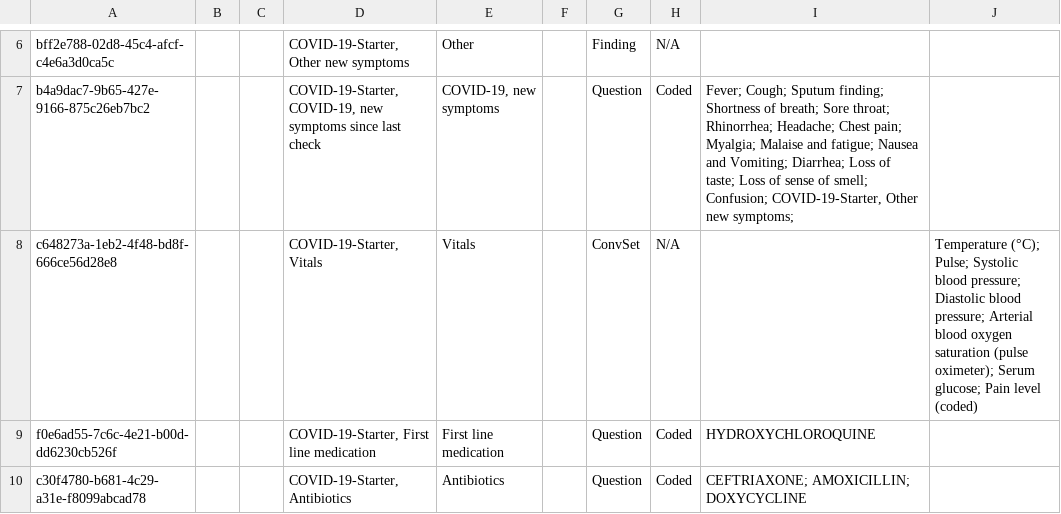
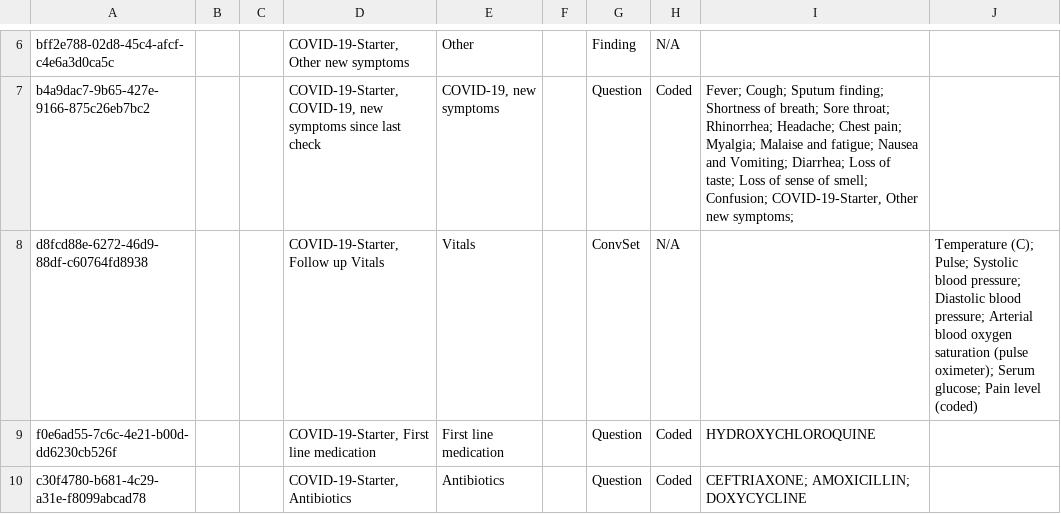
Before and after one commit to Bahmni-Covid19/bahmni-covid19-kit, a CSV file: playbooks/roles/covid-19-starter/files/concepts/4-follow-up-for-home-quarantine-form.csv, drawn as a sheet; only a part is shown, gaps mark what is left out; the diff names each change by its address in the sheet, - before the commit and + after, or states it on an @@ line.

```diff
--- a/playbooks/roles/covid-19-starter/files/concepts/4-follow-up-for-home-quarantine-form.csv
+++ b/playbooks/roles/covid-19-starter/files/concepts/4-follow-up-for-home-quarantine-form.csv
-A8: c648273a-1eb2-4f48-bd8f-666ce56d28e8
+A8: d8fcd88e-6272-46d9-88df-c60764fd8938
-D8: COVID-19-Starter, Vitals
+D8: COVID-19-Starter, Follow up Vitals
-J8: Temperature (°C); Pulse; Systolic…
+J8: Temperature (C); Pulse; Systolic…
```
Also changed, not shown: playbooks/roles/covid-19-starter/files/concepts/0-standard-concepts.csv, playbooks/roles/covid-19-starter/files/concepts/1-travel-history-and-contact-tracing-form.csv, 9 other files.
